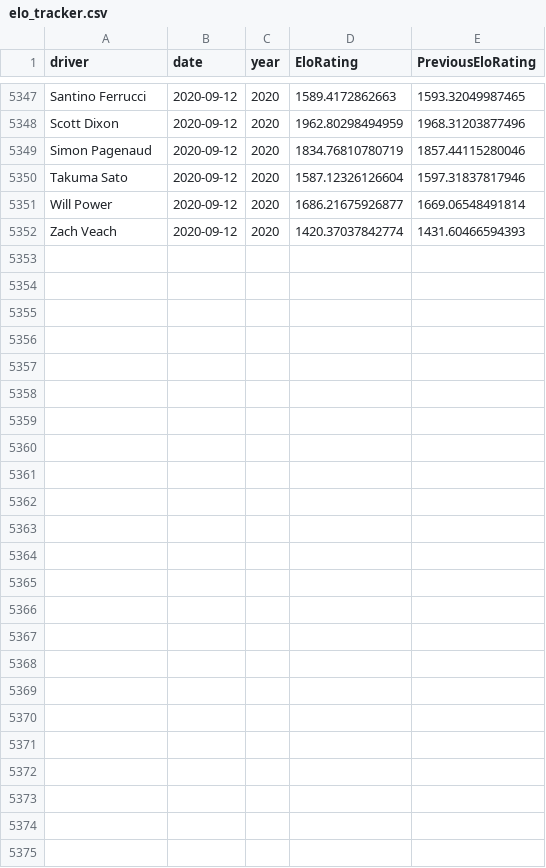
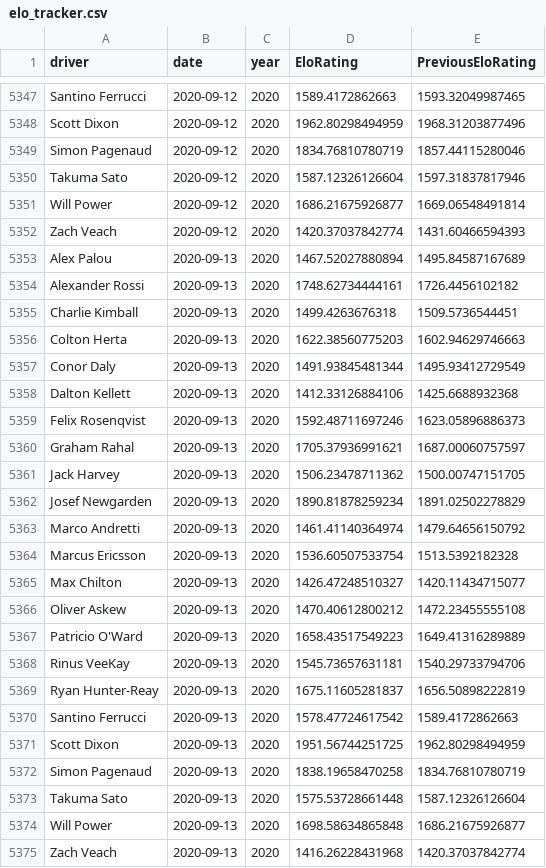
Before and after one commit to drewbennison/thesingleseater, a CSV file: datasets/elo_ratings/elo_tracker.csv, drawn as a sheet; only a part is shown, gaps mark what is left out.

Commit message:
Add files via upload

```diff
--- a/datasets/elo_ratings/elo_tracker.csv
+++ b/datasets/elo_ratings/elo_tracker.csv
@@ -5352 +5352,24 @@ Will Power,2020-09-12,2020,1686.21675926877,1669.06548491814
 Zach Veach,2020-09-12,2020,1420.37037842774,1431.60466594393
+Alex Palou,2020-09-13,2020,1467.52027880894,1495.84587167689
+Alexander Rossi,2020-09-13,2020,1748.62734444161,1726.4456102182
+Charlie Kimball,2020-09-13,2020,1499.4263676318,1509.5736544451
+Colton Herta,2020-09-13,2020,1622.38560775203,1602.94629746663
+Conor Daly,2020-09-13,2020,1491.93845481344,1495.93412729549
+Dalton Kellett,2020-09-13,2020,1412.33126884106,1425.6688932368
+Felix Rosenqvist,2020-09-13,2020,1592.48711697246,1623.05896886373
+Graham Rahal,2020-09-13,2020,1705.37936991621,1687.00060757597
+Jack Harvey,2020-09-13,2020,1506.23478711362,1500.00747151705
+Josef Newgarden,2020-09-13,2020,1890.81878259234,1891.02502278829
+Marco Andretti,2020-09-13,2020,1461.41140364974,1479.64656150792
+Marcus Ericsson,2020-09-13,2020,1536.60507533754,1513.5392182328
+Max Chilton,2020-09-13,2020,1426.47248510327,1420.11434715077
+Oliver Askew,2020-09-13,2020,1470.40612800212,1472.23455555108
+Patricio O'Ward,2020-09-13,2020,1658.43517549223,1649.41316289889
+Rinus VeeKay,2020-09-13,2020,1545.73657631181,1540.29733794706
+Ryan Hunter-Reay,2020-09-13,2020,1675.11605281837,1656.50898222819
+Santino Ferrucci,2020-09-13,2020,1578.47724617542,1589.4172862663
+Scott Dixon,2020-09-13,2020,1951.56744251725,1962.80298494959
+Simon Pagenaud,2020-09-13,2020,1838.19658470258,1834.76810780719
+Takuma Sato,2020-09-13,2020,1575.53728661448,1587.12326126604
+Will Power,2020-09-13,2020,1698.58634865848,1686.21675926877
+Zach Veach,2020-09-13,2020,1416.26228431968,1420.37037842774
```
